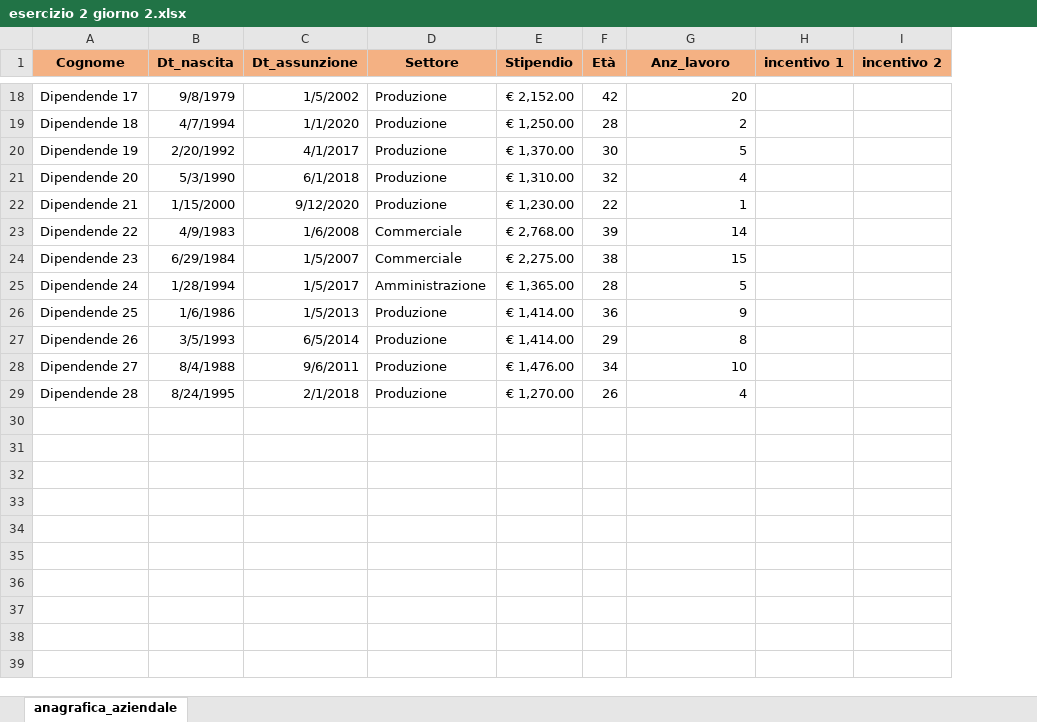
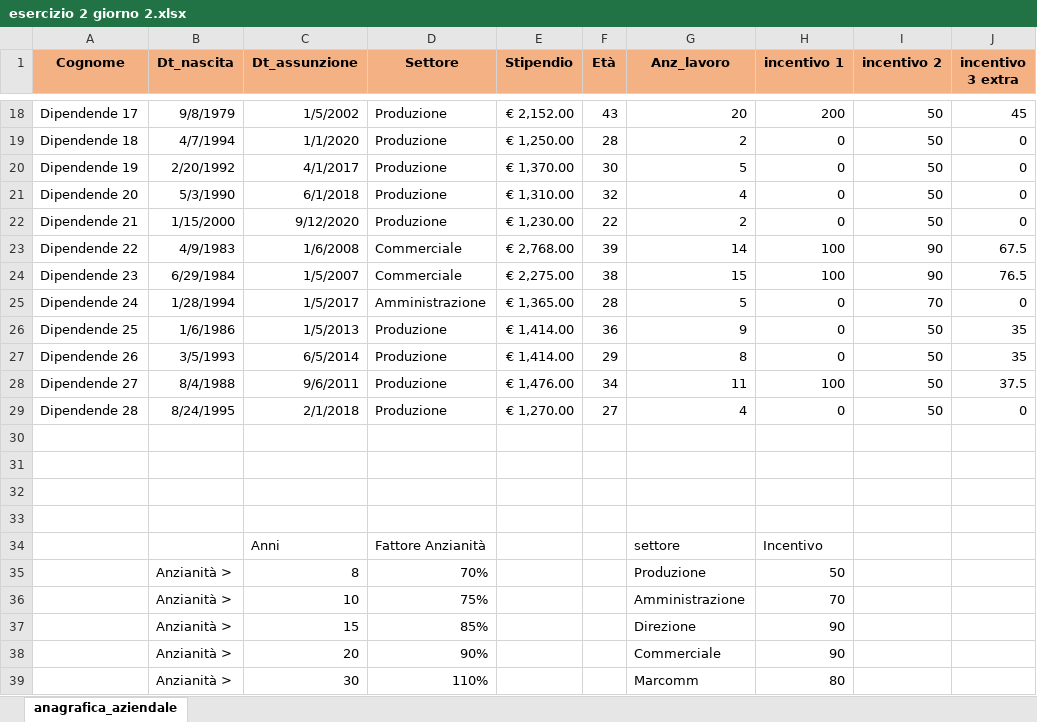
Before and after one commit to Kev2035/EpicodeDA22, an Excel workbook: settimana4/giorno02/esercizio 2 giorno 2.xlsx, sheet anagrafica_aziendale, drawn as a sheet; only a part is shown, gaps mark what is left out; values as stored, in another font and other column widths than the file's, no borders; charts and pictures not drawn; the diff covers the shown part only; the diff names each change by its address in the sheet, - before the commit and + after, or states it on an @@ line.

```diff
--- a/settimana4/giorno02/esercizio 2 giorno 2.xlsx (sheet anagrafica_aziendale)
+++ b/settimana4/giorno02/esercizio 2 giorno 2.xlsx (sheet anagrafica_aziendale)
+column J (incentivo 3 extra), rows 18-29: 45 | 0 | 0 | 0 | 0 | 67.5 | 76.5 | 0 | 35 | 35 | 37.5 | 0
-F18 (Età): 42
+F18 (Età): 43
-H18 (incentivo 1): (empty)
+H18 (incentivo 1): 200
-I18:I22 (incentivo 2): (empty)
+I18:I22 (incentivo 2): 50
-H19:H22 (incentivo 1): (empty)
+H19:H22 (incentivo 1): 0
-G22 (Anz_lavoro): 1
+G22 (Anz_lavoro): 2
-H23:H24 (incentivo 1): (empty)
+H23:H24 (incentivo 1): 100
-I23:I24 (incentivo 2): (empty)
+I23:I24 (incentivo 2): 90
-H25:H27 (incentivo 1): (empty)
+H25:H27 (incentivo 1): 0
-I25 (incentivo 2): (empty)
+I25 (incentivo 2): 70
-I26:I29 (incentivo 2): (empty)
+I26:I29 (incentivo 2): 50
-G28 (Anz_lavoro): 10
+G28 (Anz_lavoro): 11
-H28 (incentivo 1): (empty)
+H28 (incentivo 1): 100
-F29 (Età): 26
+F29 (Età): 27
-H29 (incentivo 1): (empty)
+H29 (incentivo 1): 0
+row 30: (empty)
+row 31: (empty)
+row 32: (empty)
+row 33: (empty)
+row 34:  |  | Anni | Fattore Anzianità |  |  | settore | Incentivo
+row 35:  | Anzianità > | 8 | 70% |  |  | Produzione | 50
+row 36:  | Anzianità > | 10 | 75% |  |  | Amministrazione | 70
+row 37:  | Anzianità > | 15 | 85% |  |  | Direzione | 90
+row 38:  | Anzianità > | 20 | 90% |  |  | Commerciale | 90
+row 39:  | Anzianità > | 30 | 110% |  |  | Marcomm | 80
```
Also changed, not shown: 36 edited cells elsewhere in this sheet, charts or pictures, settimana4/giorno02/esercizio 1 giorno 2.xlsx.
